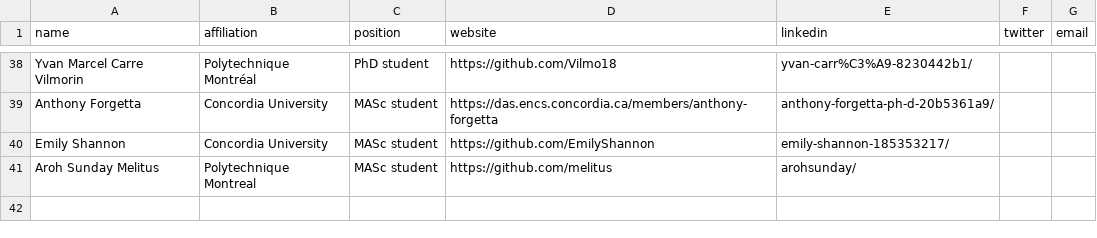
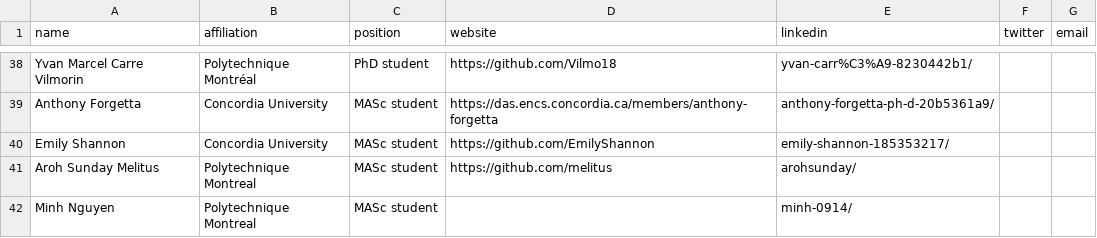
Before and after one commit to create-se4ai/website, a CSV file: team/students.csv, drawn as a sheet; only a part is shown, gaps mark what is left out.

Commit message:
Update students.csv
Minh Nguyen

```diff
--- a/team/students.csv
+++ b/team/students.csv
@@ -41 +41,2 @@ Emily Shannon,Concordia University,MASc student,https://github.com/EmilyShannon,
 Aroh Sunday Melitus,Polytechnique Montreal,MASc student,https://github.com/melitus,arohsunday/,,
+Minh Nguyen,Polytechnique Montreal,MASc student,,minh-0914/,,
```
